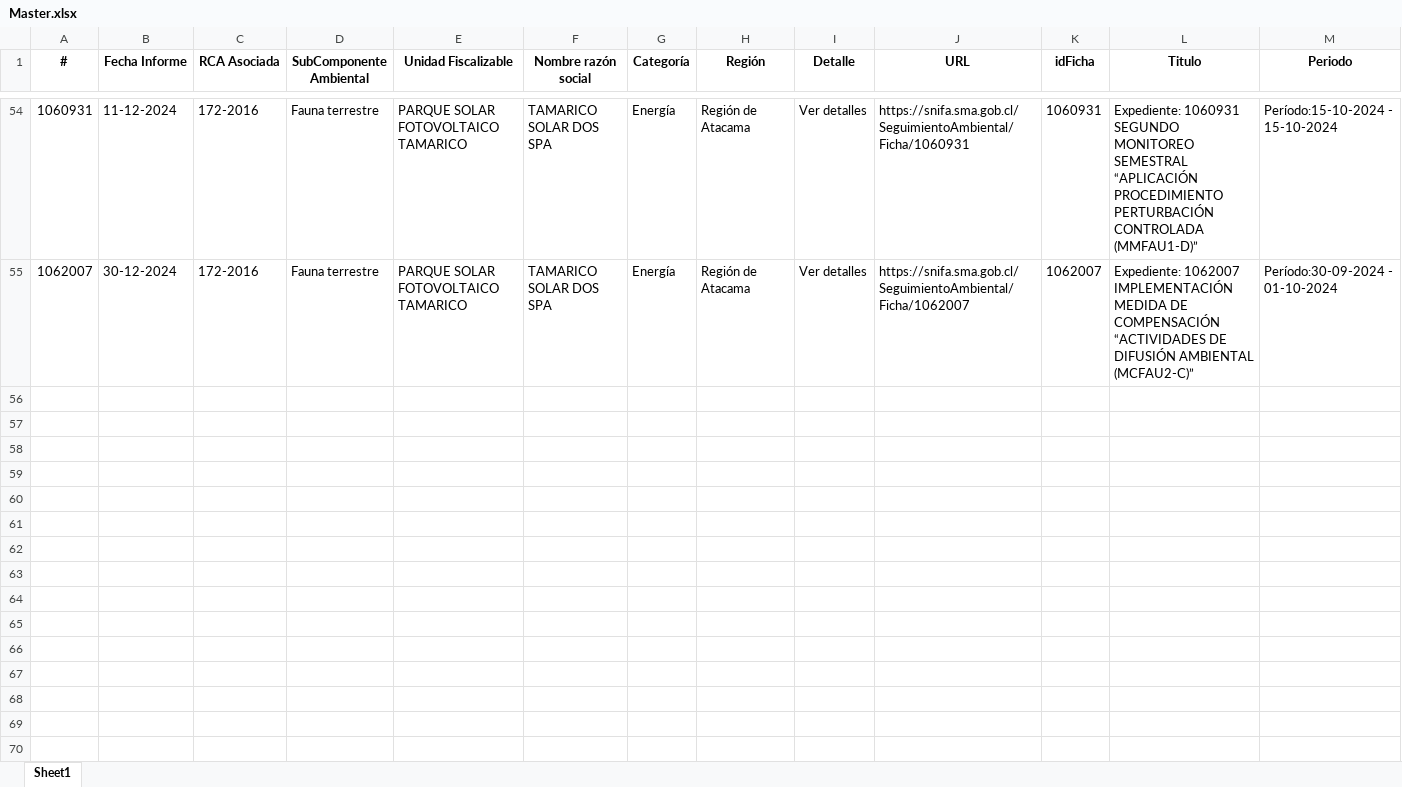
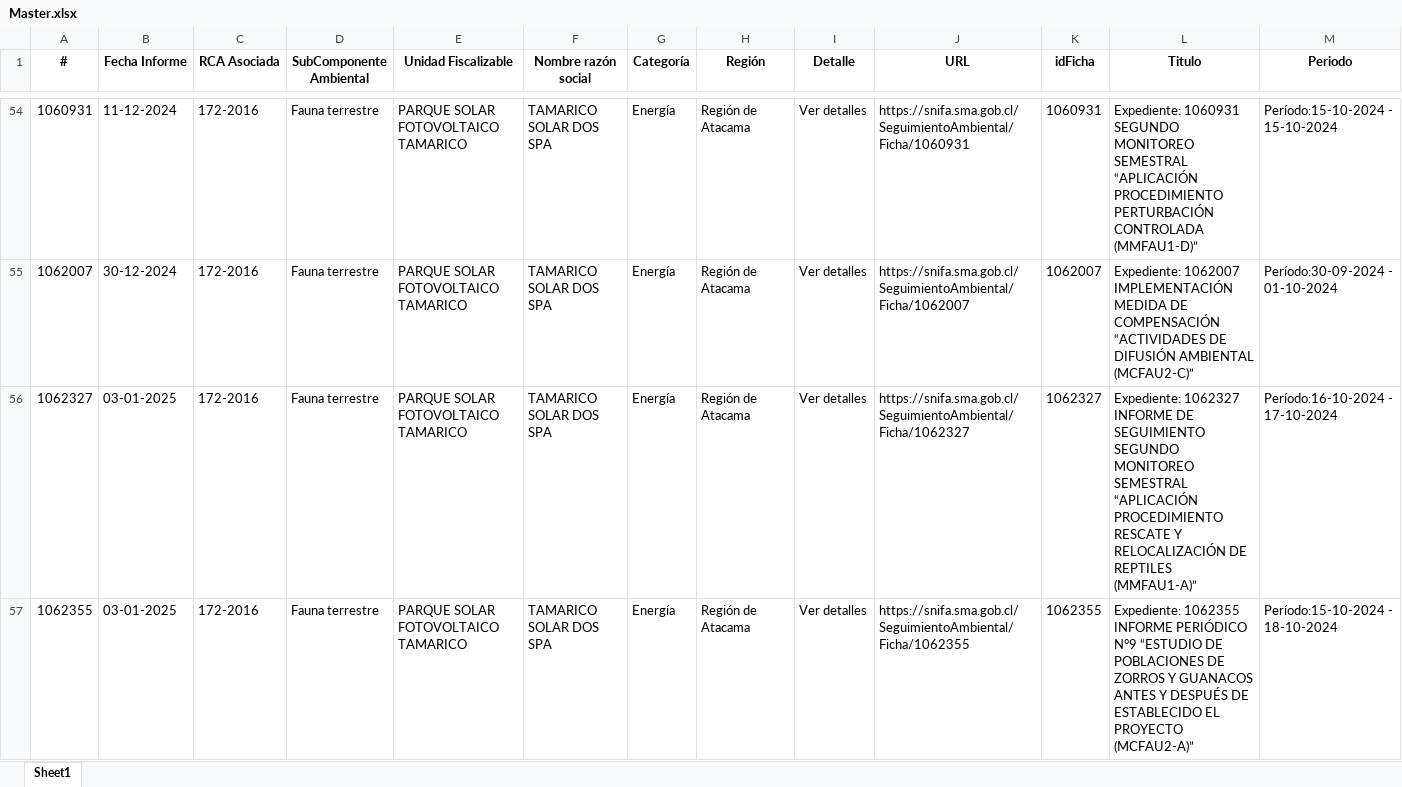
Before and after one commit to Sud-Austral/tamarico, an Excel workbook: Master.xlsx, sheet Sheet1, drawn as a sheet; only a part is shown, gaps mark what is left out; values as stored, in another font and other column widths than the file's, no borders; rows hold the shown columns only; the diff covers the shown part only; the diff names each change by its address in the sheet, - before the commit and + after, or states it on an @@ line.

```diff
--- a/Master.xlsx (sheet Sheet1)
+++ b/Master.xlsx (sheet Sheet1)
+row 56: 1062327 | 03-01-2025 | 172-2016 | Fauna terrestre | PARQUE SOLAR FOTOVOLTAICO TAMARICO | TAMARICO SOLAR DOS SPA | Energía | Región de Atacama | Ver detalles | https://snifa.sma.gob.cl/SeguimientoAmbiental/Ficha/1062327 | 1062327 | Expediente: 1062327 INFORME DE SEGUIMIENTO SEGUNDO MONITOREO SEMESTRAL “APLICACIÓN PROCEDIMIENTO RESCATE Y RELOCALIZACIÓN DE REPTILES (MMFAU1-A)” | Período:16-10-2024 - 17-10-2024
+row 57: 1062355 | 03-01-2025 | 172-2016 | Fauna terrestre | PARQUE SOLAR FOTOVOLTAICO TAMARICO | TAMARICO SOLAR DOS SPA | Energía | Región de Atacama | Ver detalles | https://snifa.sma.gob.cl/SeguimientoAmbiental/Ficha/1062355 | 1062355 | Expediente: 1062355 INFORME PERIÓDICO N°9 “ESTUDIO DE POBLACIONES DE ZORROS Y GUANACOS ANTES Y DESPUÉS DE ESTABLECIDO EL PROYECTO (MCFAU2-A)” | Período:15-10-2024 - 18-10-2024
```
Also changed, not shown: 1 added row elsewhere in this sheet, Archivos.xlsx, 9 other files.
